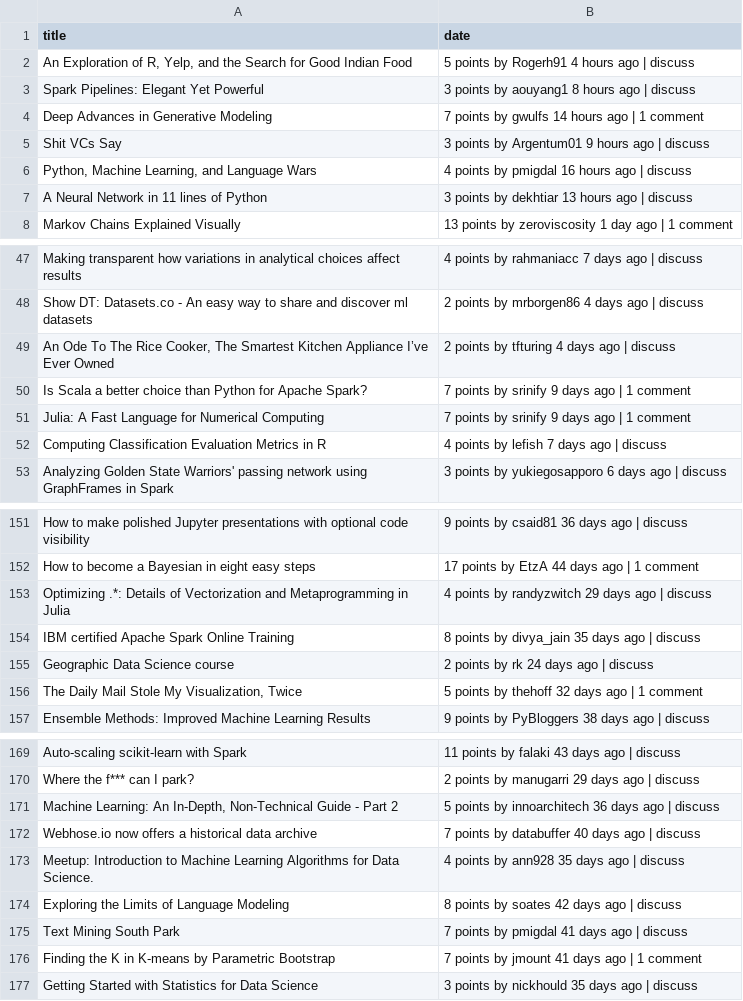
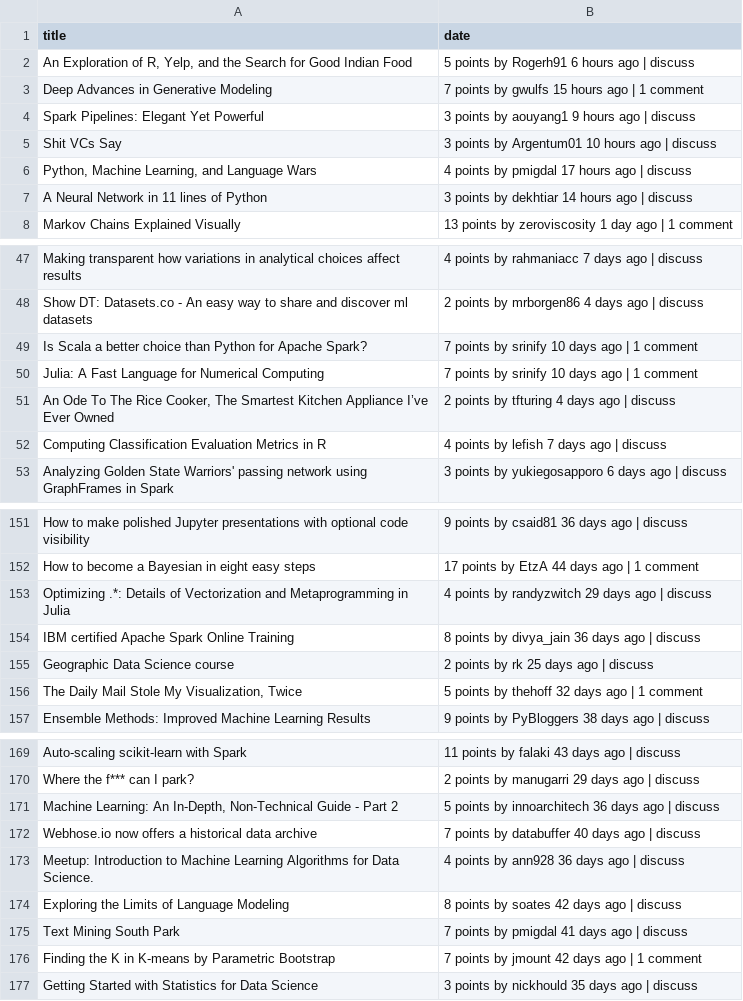
Before and after one commit to 02asmita/machine-learning, a CSV file: text_mining/data_tau.csv, drawn as a sheet; only a part is shown, gaps mark what is left out; the diff covers the shown part only.

```diff
--- a/text_mining/data_tau.csv
+++ b/text_mining/data_tau.csv
@@ -1,8 +1,8 @@
 title,date
-"An Exploration of R, Yelp, and the Search for Good Indian Food",5 points by Rogerh91 4 hours ago  | discuss
-Spark Pipelines: Elegant Yet Powerful,3 points by aouyang1 8 hours ago  | discuss
-Deep Advances in Generative Modeling,7 points by gwulfs 14 hours ago  | 1 comment
-Shit VCs Say,3 points by Argentum01 9 hours ago  | discuss
-"Python, Machine Learning, and Language Wars",4 points by pmigdal 16 hours ago  | discuss
-A Neural Network in 11 lines of Python ,3 points by dekhtiar 13 hours ago  | discuss
+"An Exploration of R, Yelp, and the Search for Good Indian Food",5 points by Rogerh91 6 hours ago  | discuss
+Deep Advances in Generative Modeling,7 points by gwulfs 15 hours ago  | 1 comment
+Spark Pipelines: Elegant Yet Powerful,3 points by aouyang1 9 hours ago  | discuss
+Shit VCs Say,3 points by Argentum01 10 hours ago  | discuss
+"Python, Machine Learning, and Language Wars",4 points by pmigdal 17 hours ago  | discuss
+A Neural Network in 11 lines of Python ,3 points by dekhtiar 14 hours ago  | discuss
 Markov Chains Explained Visually,13 points by zeroviscosity 1 day ago  | 1 comment
@@ -48,5 +48,5 @@ Making transparent how variations in analytical choices affect results,4 points
 Show DT: Datasets.co - An easy way to share and discover ml datasets,2 points by mrborgen86 4 days ago  | discuss
+Is Scala a better choice than Python for Apache Spark?,7 points by srinify 10 days ago  | 1 comment
+Julia: A Fast Language for Numerical Computing,7 points by srinify 10 days ago  | 1 comment
 "An Ode To The Rice Cooker, The Smartest Kitchen Appliance I’ve Ever Owned",2 points by tfturing 4 days ago  | discuss
-Is Scala a better choice than Python for Apache Spark?,7 points by srinify 9 days ago  | 1 comment
-Julia: A Fast Language for Numerical Computing,7 points by srinify 9 days ago  | 1 comment
 Computing Classification Evaluation Metrics in R,4 points by lefish 7 days ago  | discuss
@@ -153,4 +153,4 @@ How to become a Bayesian in eight easy steps,17 points by EtzA 44 days ago  | 1
 Optimizing .*:  Details of Vectorization and Metaprogramming in Julia,4 points by randyzwitch 29 days ago  | discuss
-IBM certified Apache Spark Online Training,8 points by divya_jain 35 days ago  | discuss
-Geographic Data Science course,2 points by rk 24 days ago  | discuss
+IBM certified Apache Spark Online Training,8 points by divya_jain 36 days ago  | discuss
+Geographic Data Science course,2 points by rk 25 days ago  | discuss
 "The Daily Mail Stole My Visualization, Twice",5 points by thehoff 32 days ago  | 1 comment
@@ -172,6 +172,6 @@ Where the f*** can I park?,2 points by manugarri 29 days ago  | discuss
 Webhose.io now offers a historical data archive,7 points by databuffer 40 days ago  | discuss
-Meetup: Introduction to Machine Learning Algorithms for Data Science.,4 points by ann928 35 days ago  | discuss
+Meetup: Introduction to Machine Learning Algorithms for Data Science.,4 points by ann928 36 days ago  | discuss
 Exploring the Limits of Language Modeling,8 points by soates 42 days ago  | discuss
 Text Mining South Park,7 points by pmigdal 41 days ago  | discuss
-Finding the K in K-means by Parametric Bootstrap,7 points by jmount 41 days ago  | 1 comment
+Finding the K in K-means by Parametric Bootstrap,7 points by jmount 42 days ago  | 1 comment
 Getting Started with Statistics for Data Science,3 points by nickhould 35 days ago  | discuss
```
Also changed, not shown: 1 moved row elsewhere in this file, text_mining/data_tau_days.csv, 9 other files.
